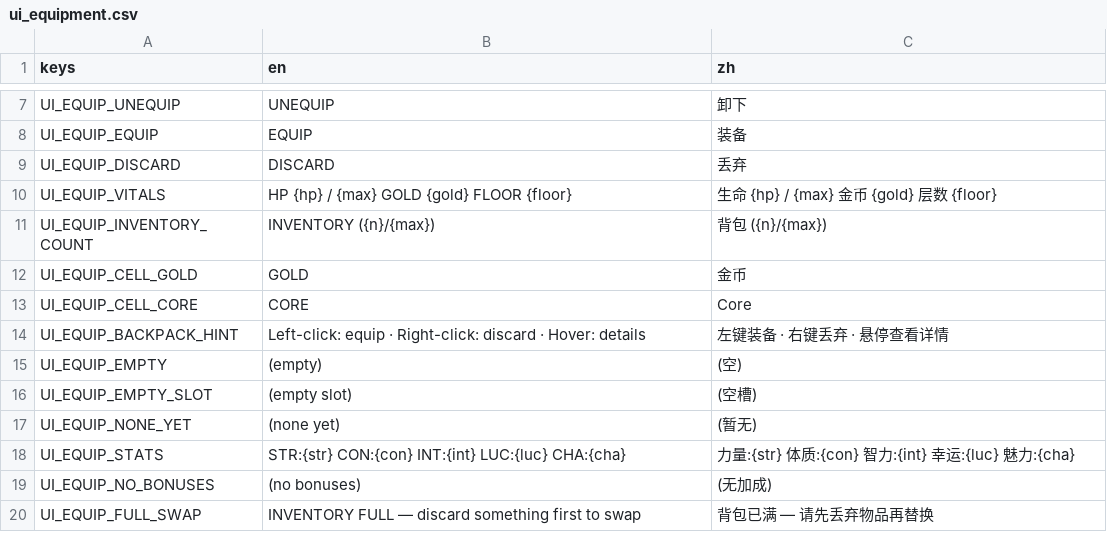
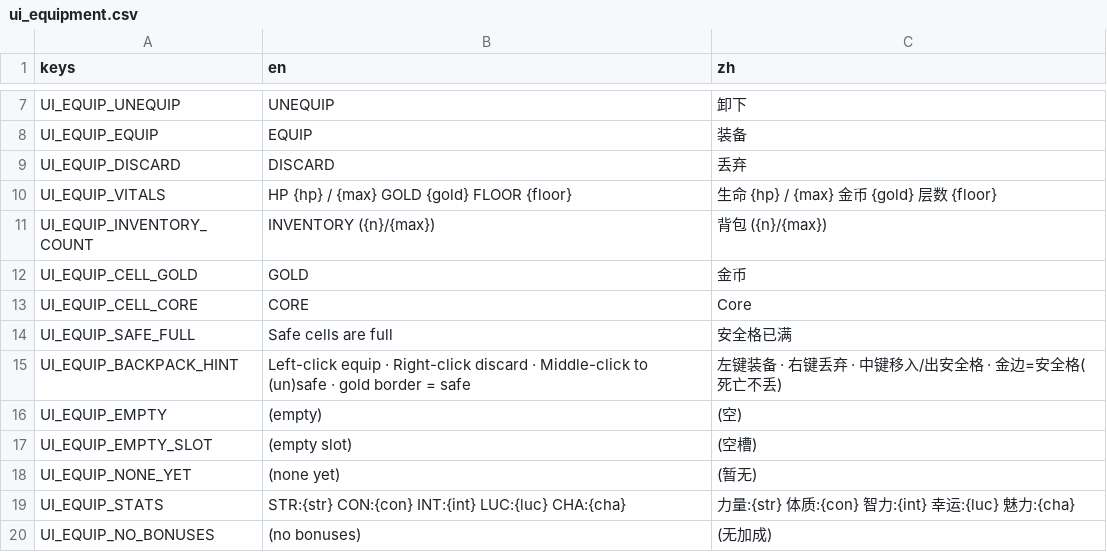
Before and after one commit to Jelly13124/Cardgame, a CSV file: assets/translations/ui_equipment.csv, drawn as a sheet; only a part is shown, gaps mark what is left out; the shorter side is filled out with more unchanged rows.

```diff
--- a/assets/translations/ui_equipment.csv
+++ b/assets/translations/ui_equipment.csv
@@ -13,3 +13,4 @@ UI_EQUIP_CELL_GOLD,GOLD,金币
 UI_EQUIP_CELL_CORE,CORE,Core
-UI_EQUIP_BACKPACK_HINT,Left-click: equip   ·   Right-click: discard   ·   Hover: details,左键装备   ·   右键丢弃   ·   悬停查看详情
+UI_EQUIP_SAFE_FULL,Safe cells are full,安全格已满
+UI_EQUIP_BACKPACK_HINT,"Left-click equip · Right-click discard · Middle-click to (un)safe · gold border = safe","左键装备 · 右键丢弃 · 中键移入/出安全格 · 金边=安全格(死亡不丢)"
 UI_EQUIP_EMPTY,(empty),(空)
```
Also changed, not shown: 4 other files.
